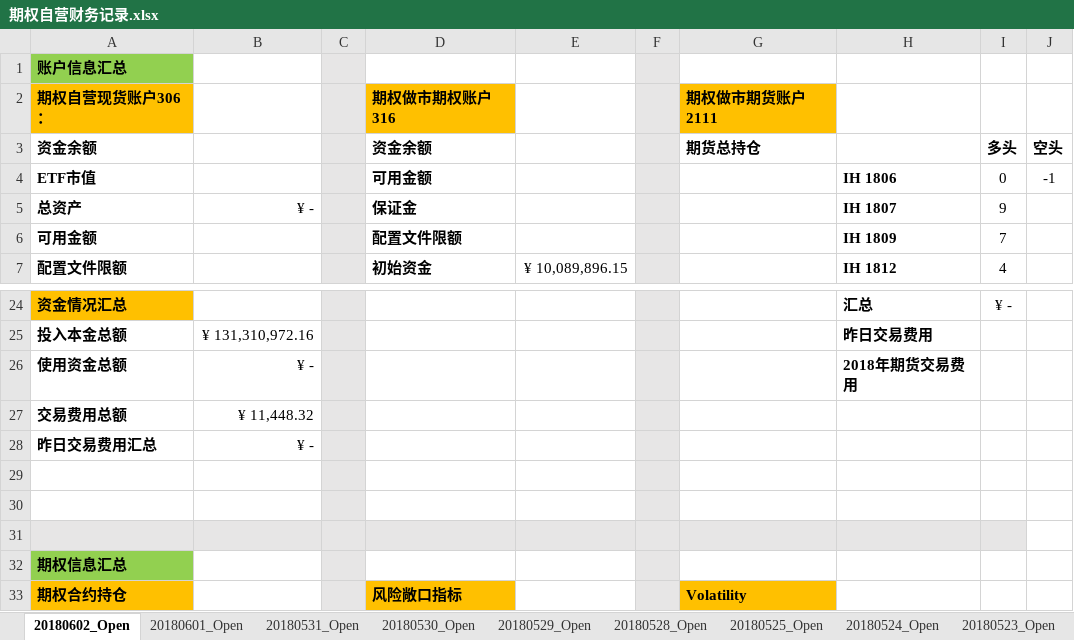
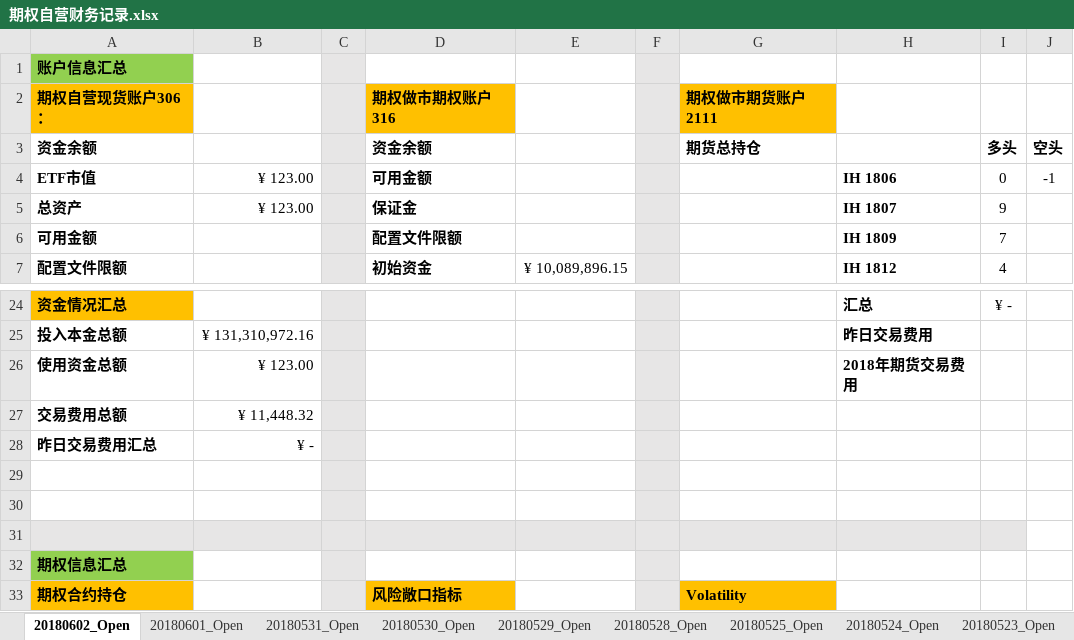
Before and after one commit to PokerDang/OPT-Account, an Excel workbook: 期权自营财务记录.xlsx, sheet 20180602_Open, drawn as a sheet; only a part is shown, gaps mark what is left out; values as stored, in another font and other column widths than the file's, no borders; the diff names each change by its address in the sheet, - before the commit and + after, or states it on an @@ line.

Commit message:
2018-06-01   更新日常数据

```diff
--- a/期权自营财务记录.xlsx (sheet 20180602_Open)
+++ b/期权自营财务记录.xlsx (sheet 20180602_Open)
-B4: (empty)
+B4: ¥ 123.00
-B5: ¥ -
+B5: ¥ 123.00
-B26: ¥ -
+B26: ¥ 123.00
```
